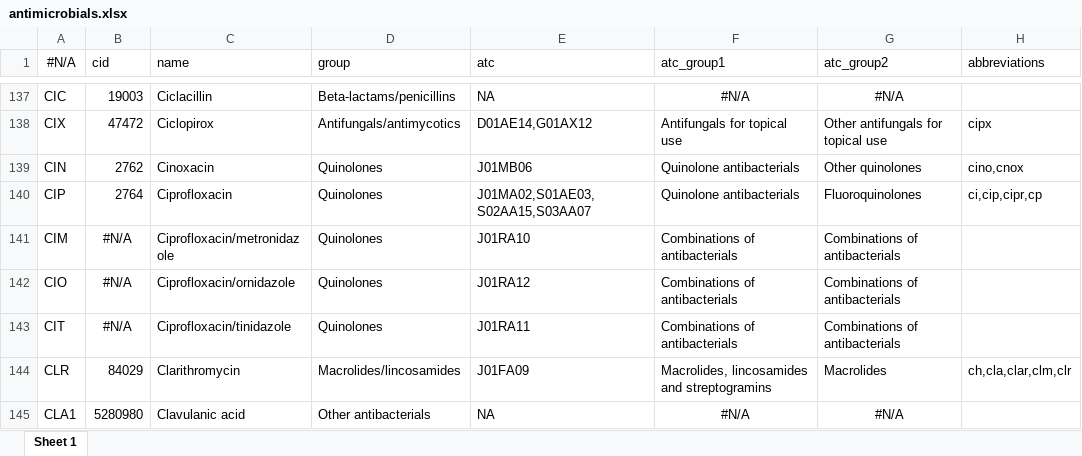
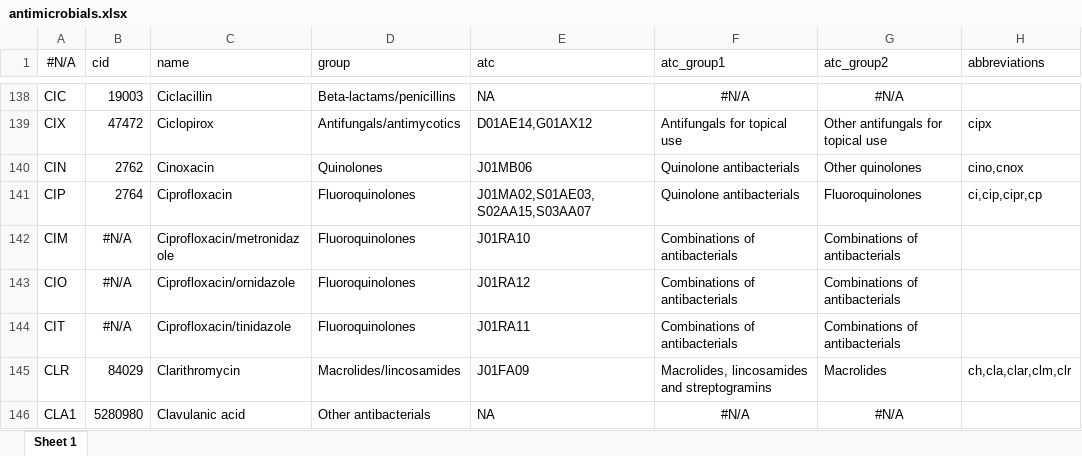
Before and after one commit to msberends/AMR, an Excel workbook: data-raw/antimicrobials.xlsx, sheet Sheet 1, drawn as a sheet; only a part is shown, gaps mark what is left out; values as stored, in another font and other column widths than the file's, no borders; addresses are those after the commit; the diff covers the shown part only; the diff names each change by its address in the sheet, - before the commit and + after, or states it on an @@ line.

Commit message:
(v2.1.1.9192) fix fluoroquinolones and add bleomycin

```diff
--- a/data-raw/antimicrobials.xlsx (sheet Sheet 1)
+++ b/data-raw/antimicrobials.xlsx (sheet Sheet 1)
-D141:D144 (group): Quinolones
+D141:D144 (group): Fluoroquinolones
```
Also changed, not shown: 1 added row and 42 edited cells elsewhere in this sheet, 26 other files.
